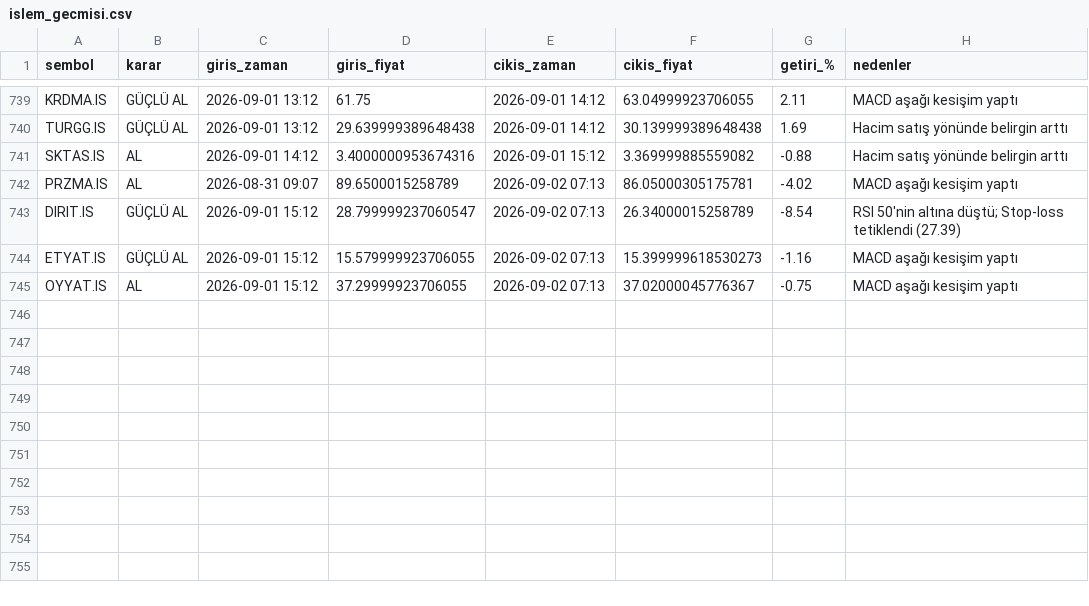
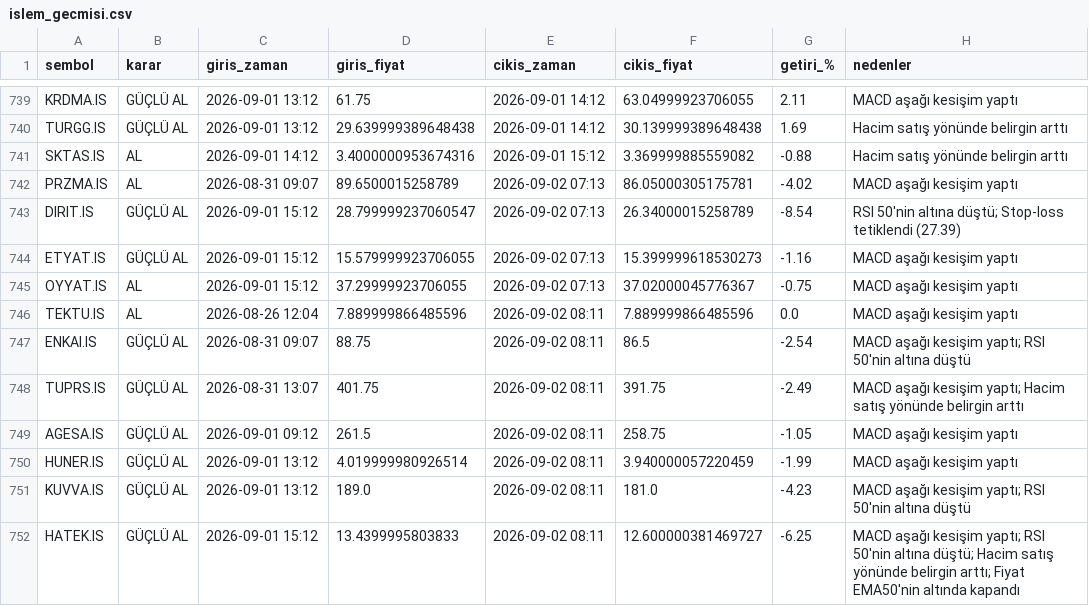
Before and after one commit to cotanakosmanbeyaz-droid/Hisse_arama, a CSV file: islem_gecmisi.csv, drawn as a sheet; only a part is shown, gaps mark what is left out; the diff names each change by its address in the sheet, - before the commit and + after, or states it on an @@ line.

```diff
--- a/islem_gecmisi.csv
+++ b/islem_gecmisi.csv
+row 746: TEKTU.IS | AL | 2026-08-26 12:04 | 7.889999866485596 | 2026-09-02 08:11 | 7.889999866485596 | 0.0 | MACD aşağı kesişim yaptı
+row 747: ENKAI.IS | GÜÇLÜ AL | 2026-08-31 09:07 | 88.75 | 2026-09-02 08:11 | 86.5 | -2.54 | MACD aşağı kesişim yaptı; RSI 50'nin altına düştü
+row 748: TUPRS.IS | GÜÇLÜ AL | 2026-08-31 13:07 | 401.75 | 2026-09-02 08:11 | 391.75 | -2.49 | MACD aşağı kesişim yaptı; Hacim satış yönünde belirgin arttı
+row 749: AGESA.IS | GÜÇLÜ AL | 2026-09-01 09:12 | 261.5 | 2026-09-02 08:11 | 258.75 | -1.05 | MACD aşağı kesişim yaptı
+row 750: HUNER.IS | GÜÇLÜ AL | 2026-09-01 13:12 | 4.019999980926514 | 2026-09-02 08:11 | 3.940000057220459 | -1.99 | MACD aşağı kesişim yaptı
+row 751: KUVVA.IS | GÜÇLÜ AL | 2026-09-01 13:12 | 189.0 | 2026-09-02 08:11 | 181.0 | -4.23 | MACD aşağı kesişim yaptı; RSI 50'nin altına düştü
+row 752: HATEK.IS | GÜÇLÜ AL | 2026-09-01 15:12 | 13.4399995803833 | 2026-09-02 08:11 | 12.600000381469727 | -6.25 | MACD aşağı kesişim yaptı; RSI 50'nin altına düştü; Hacim satış yönünde belirgin arttı; Fiyat EMA50'nin altında kapandı
```
Also changed, not shown: 1 other file.
